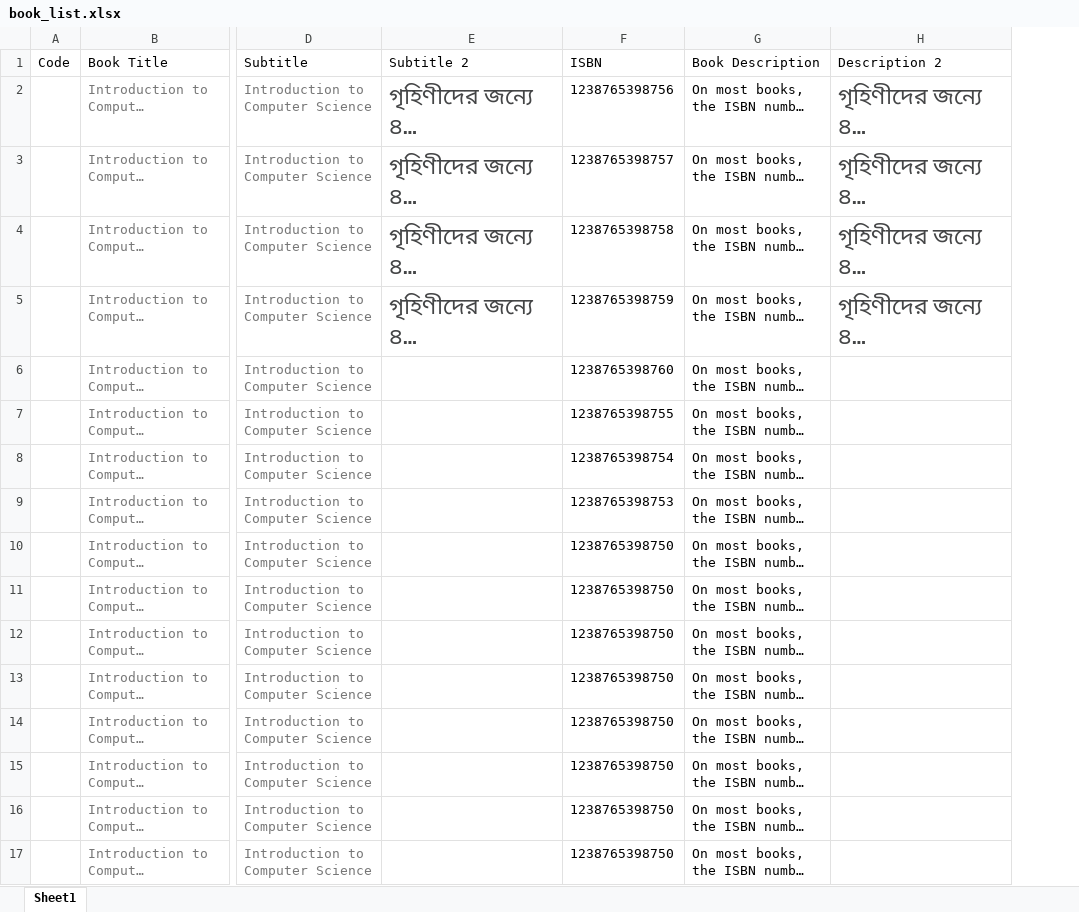
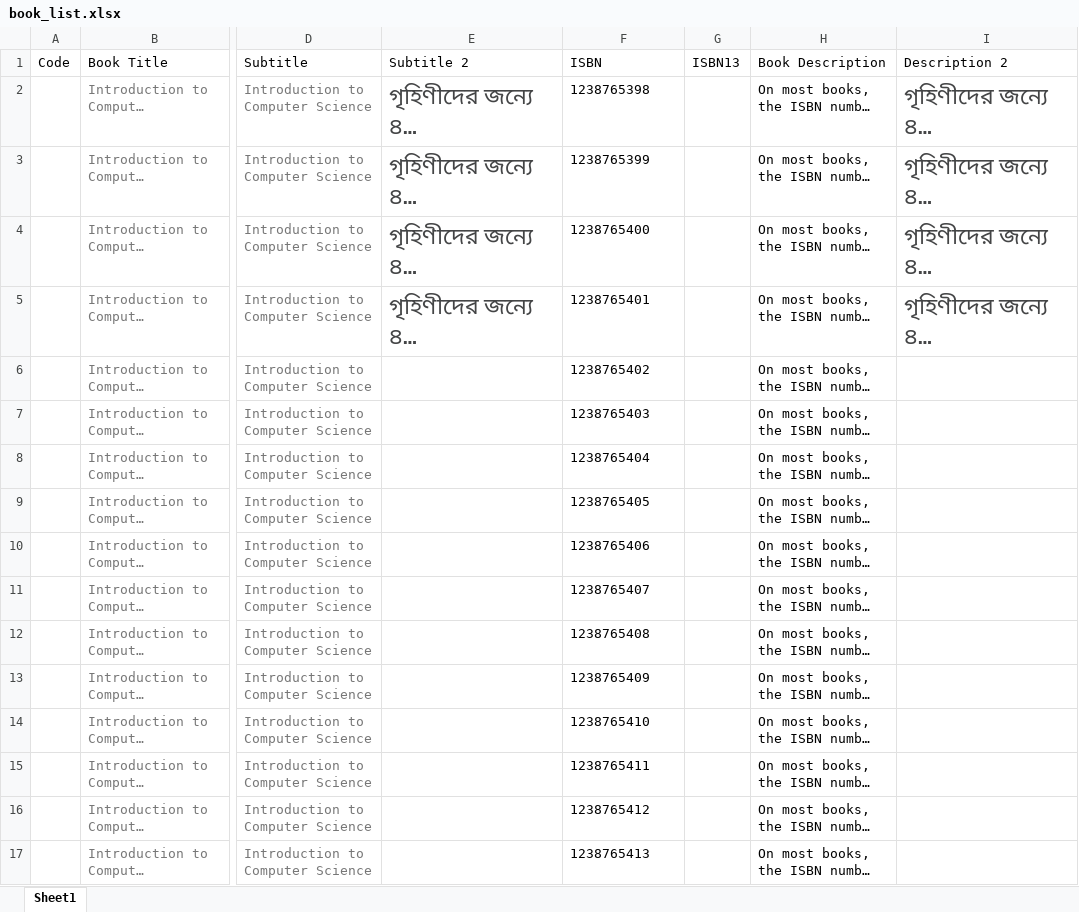
Before and after one commit to codenginebd/obr, an Excel workbook: book_rental/management/commands/uploads/book_list.xlsx, sheet Sheet1, drawn as a sheet; only a part is shown, gaps mark what is left out; long unchanged cells end in …; values as stored, in another font and other column widths than the file's, no borders; charts and pictures not drawn; the diff names each change by its address in the sheet, - before the commit and + after, or states it on an @@ line.

Commit message:
Fixed all uploads

```diff
--- a/book_rental/management/commands/uploads/book_list.xlsx (sheet Sheet1)
+++ b/book_rental/management/commands/uploads/book_list.xlsx (sheet Sheet1)
+column G (ISBN13), empty
-F2 (ISBN): 1238765398756
+F2 (ISBN): 1238765398
-F3 (ISBN): 1238765398757
+F3 (ISBN): 1238765399
-F4 (ISBN): 1238765398758
+F4 (ISBN): 1238765400
-F5 (ISBN): 1238765398759
+F5 (ISBN): 1238765401
-F6 (ISBN): 1238765398760
+F6 (ISBN): 1238765402
-F7 (ISBN): 1238765398755
+F7 (ISBN): 1238765403
-F8 (ISBN): 1238765398754
+F8 (ISBN): 1238765404
-F9 (ISBN): 1238765398753
+F9 (ISBN): 1238765405
-F10 (ISBN): 1238765398750
+F10 (ISBN): 1238765406
-F11 (ISBN): 1238765398750
+F11 (ISBN): 1238765407
-F12 (ISBN): 1238765398750
+F12 (ISBN): 1238765408
-F13 (ISBN): 1238765398750
+F13 (ISBN): 1238765409
-F14 (ISBN): 1238765398750
+F14 (ISBN): 1238765410
-F15 (ISBN): 1238765398750
+F15 (ISBN): 1238765411
-F16 (ISBN): 1238765398750
+F16 (ISBN): 1238765412
-F17 (ISBN): 1238765398750
+F17 (ISBN): 1238765413
```
Also changed, not shown: charts or pictures, book_rental/management/commands/uploads/author_upload.xlsx, 5 other files.
